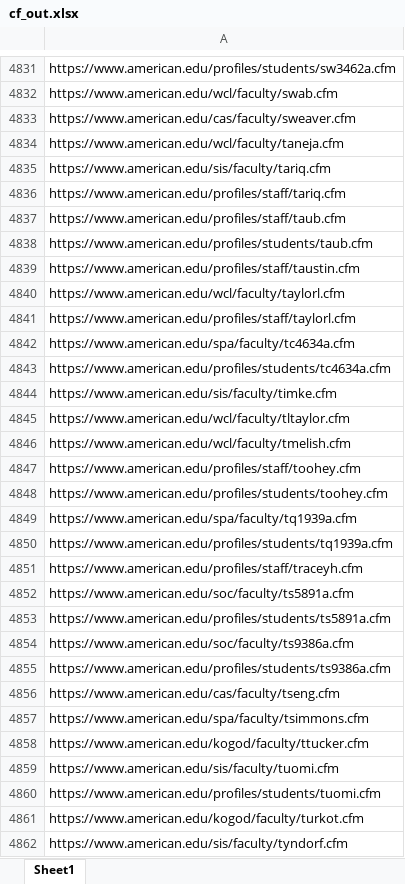
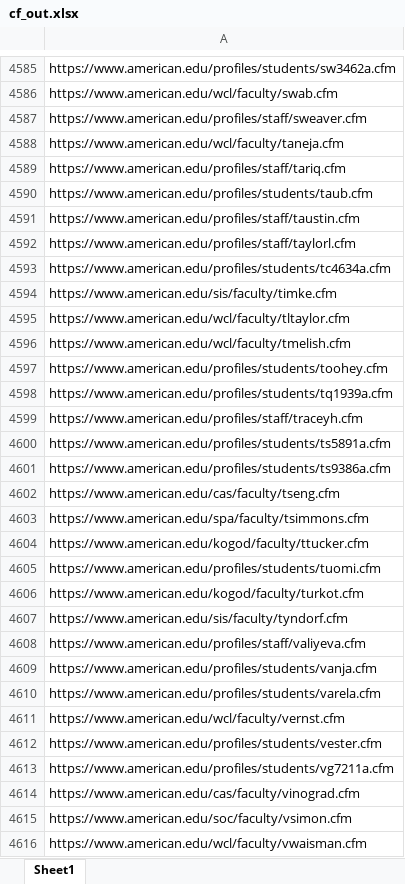
Before and after one commit to aaron-cummins495/aem-scripts, an Excel workbook: ProfileUrls/cf_out.xlsx, sheet Sheet1, drawn as a sheet; only a part is shown, gaps mark what is left out; the shorter side is filled out with more unchanged rows; values as stored, in another font and other column widths than the file's, no borders; removed rows and columns are numbered as before the commit, all else as after; the diff covers the shown part only; the diff names each change by its address in the sheet, - before the commit and + after, or states it on an @@ line.

```diff
--- a/ProfileUrls/cf_out.xlsx (sheet Sheet1)
+++ b/ProfileUrls/cf_out.xlsx (sheet Sheet1)
-A4587: https://www.american.edu/cas/faculty/sweaver.cfm
+A4587: https://www.american.edu/profiles/staff/sweaver.cfm
-row 4835: https://www.american.edu/sis/faculty/tariq.cfm
-row 4837: https://www.american.edu/profiles/staff/taub.cfm
-row 4840: https://www.american.edu/wcl/faculty/taylorl.cfm
-row 4842: https://www.american.edu/spa/faculty/tc4634a.cfm
-row 4847: https://www.american.edu/profiles/staff/toohey.cfm
-row 4849: https://www.american.edu/spa/faculty/tq1939a.cfm
-row 4852: https://www.american.edu/soc/faculty/ts5891a.cfm
-row 4854: https://www.american.edu/soc/faculty/ts9386a.cfm
-row 4859: https://www.american.edu/sis/faculty/tuomi.cfm
```
Also changed, not shown: 188 added rows and 259 removed rows elsewhere in this sheet, ProfileCF/input.xlsx, ProfileUrls/input.xlsx, 2 other files.
